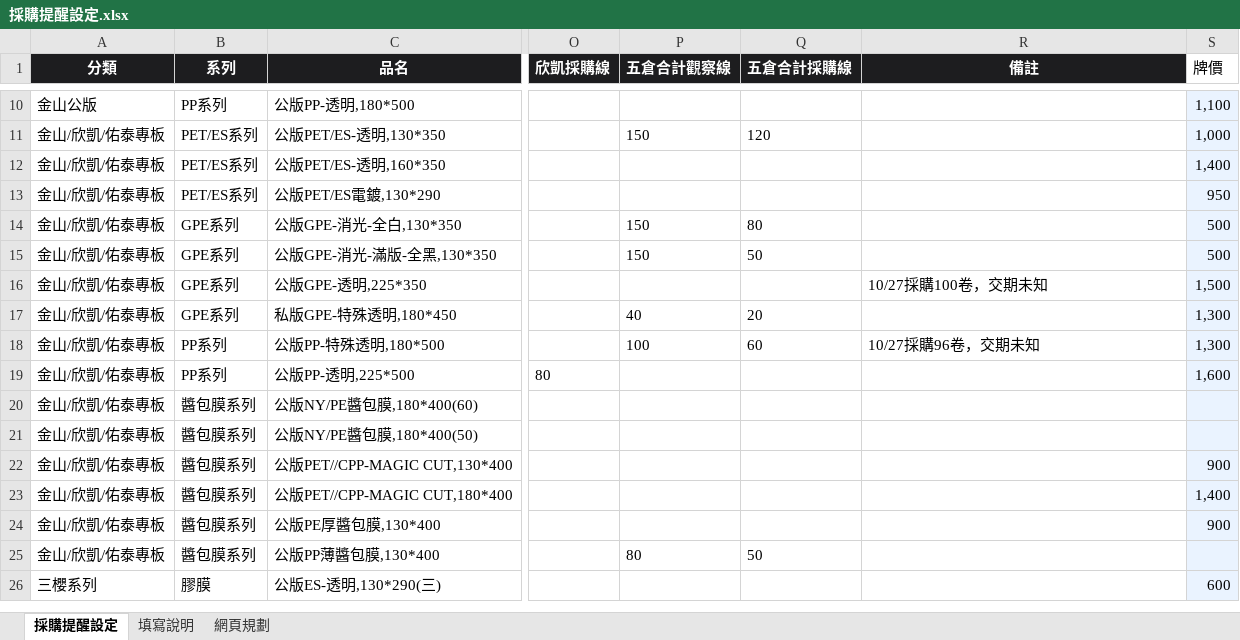
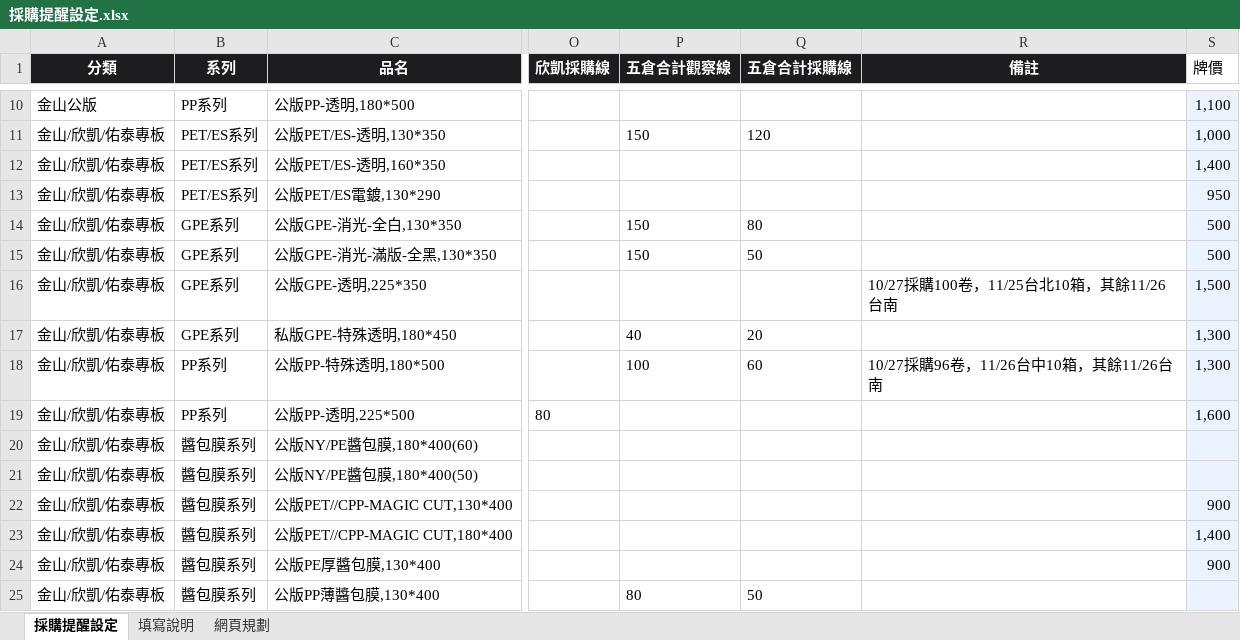
Before and after one commit to Phoenixes-Marketing/phoenixes-film-inventory, an Excel workbook: data/採購提醒設定.xlsx, sheet 採購提醒設定, drawn as a sheet; only a part is shown, gaps mark what is left out; the shorter side is filled out with more unchanged rows; values as stored, in another font and other column widths than the file's, no borders; charts and pictures and conditional formats not drawn; the diff names each change by its address in the sheet, - before the commit and + after, or states it on an @@ line.

```diff
--- a/data/採購提醒設定.xlsx (sheet 採購提醒設定)
+++ b/data/採購提醒設定.xlsx (sheet 採購提醒設定)
-R16 (備註): 10/27採購100卷，交期未知
+R16 (備註): 10/27採購100卷，11/25台北10箱，其餘11/26台南
-R18 (備註): 10/27採購96卷，交期未知
+R18 (備註): 10/27採購96卷，11/26台中10箱，其餘11/26台南
```
Also changed, not shown: charts or pictures, 2 other files.
